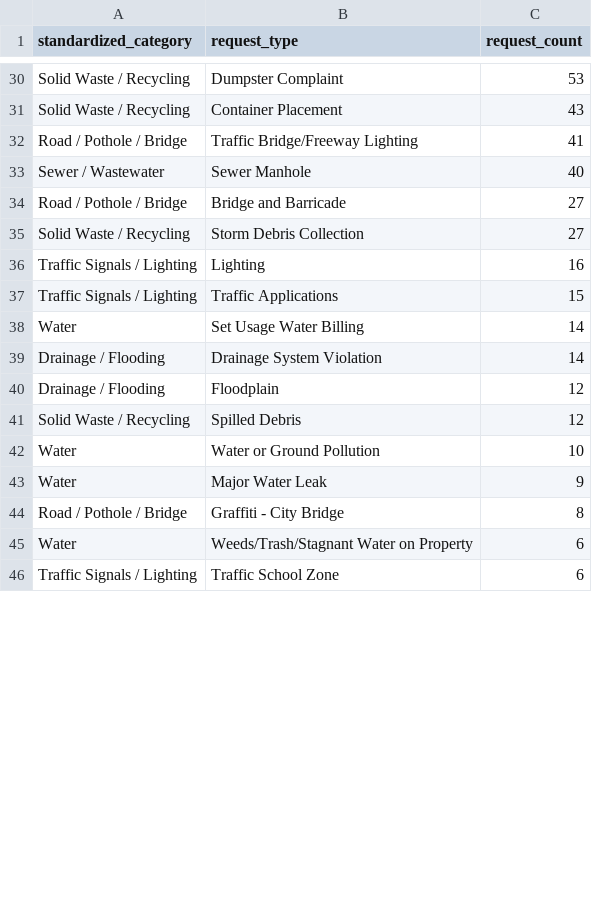
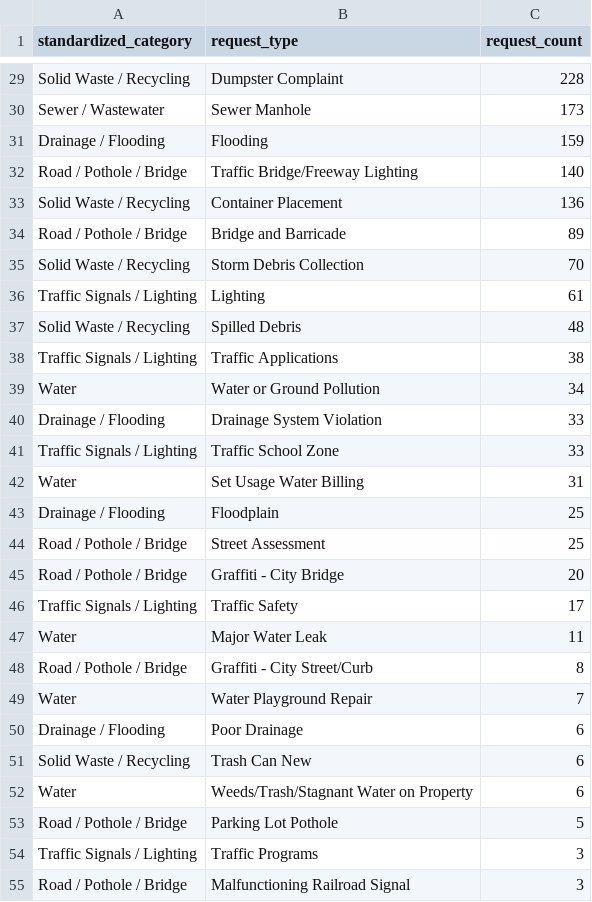
Before and after one commit to JustAppTools/houston-311-infrastructure-service-analysis, a CSV file: outputs/tables/top_infrastructure_request_categories.csv, drawn as a sheet; only a part is shown, gaps mark what is left out; removed rows and columns are numbered as before the commit, all else as after; the diff covers the shown part only; the diff names each change by its address in the sheet, - before the commit and + after, or states it on an @@ line.

```diff
--- a/outputs/tables/top_infrastructure_request_categories.csv
+++ b/outputs/tables/top_infrastructure_request_categories.csv
-C29 (request_count): 53
+C29 (request_count): 228
-row 31: Solid Waste / Recycling | Container Placement | 43
-row 32: Road / Pothole / Bridge | Traffic Bridge/Freeway Lighting | 41
-C30 (request_count): 40
+C30 (request_count): 173
+row 31: Drainage / Flooding | Flooding | 159
+row 32: Road / Pothole / Bridge | Traffic Bridge/Freeway Lighting | 140
+row 33: Solid Waste / Recycling | Container Placement | 136
-C34 (request_count): 27
+C34 (request_count): 89
-C35 (request_count): 27
+C35 (request_count): 70
-C36 (request_count): 16
+C36 (request_count): 61
+row 37: Solid Waste / Recycling | Spilled Debris | 48
-C38 (request_count): 15
+C38 (request_count): 38
-row 38: Water | Set Usage Water Billing | 14
+row 39: Water | Water or Ground Pollution | 34
-C40 (request_count): 14
+C40 (request_count): 33
+row 41: Traffic Signals / Lighting | Traffic School Zone | 33
+row 42: Water | Set Usage Water Billing | 31
-C43 (request_count): 12
+C43 (request_count): 25
-row 41: Solid Waste / Recycling | Spilled Debris | 12
-row 42: Water | Water or Ground Pollution | 10
+row 44: Road / Pothole / Bridge | Street Assessment | 25
+row 45: Road / Pothole / Bridge | Graffiti - City Bridge | 20
+row 46: Traffic Signals / Lighting | Traffic Safety | 17
-C47 (request_count): 9
+C47 (request_count): 11
-B48 (request_type): Graffiti - City Bridge
+B48 (request_type): Graffiti - City Street/Curb
+row 49: Water | Water Playground Repair | 7
+row 50: Drainage / Flooding | Poor Drainage | 6
+row 51: Solid Waste / Recycling | Trash Can New | 6
-row 46: Traffic Signals / Lighting | Traffic School Zone | 6
+row 53: Road / Pothole / Bridge | Parking Lot Pothole | 5
+row 54: Traffic Signals / Lighting | Traffic Programs | 3
+row 55: Road / Pothole / Bridge | Malfunctioning Railroad Signal | 3
```
Also changed, not shown: 8 added rows, 15 removed rows and 23 edited cells elsewhere in this file, data/data_dictionary.csv, outputs/tables/council_district_service_burden.csv, 34 other files.
